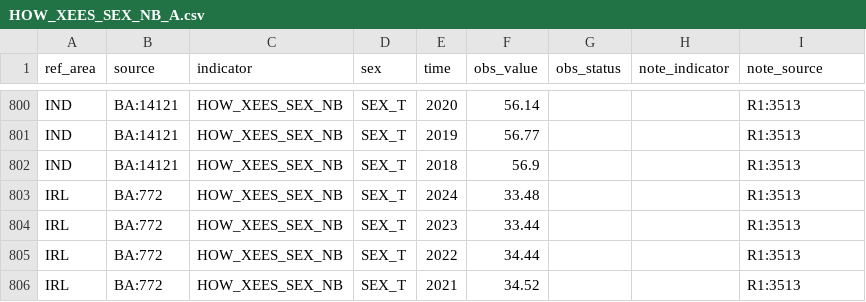
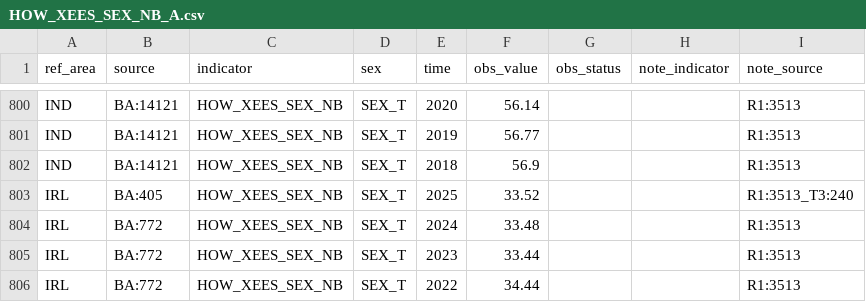
Before and after one commit to GYZ001/costmodel, a CSV file: data/raw/ilostat/HOW_XEES_SEX_NB_A.csv, drawn as a sheet; only a part is shown, gaps mark what is left out; the shorter side is filled out with more unchanged rows; the diff names each change by its address in the sheet, - before the commit and + after, or states it on an @@ line.

```diff
--- a/data/raw/ilostat/HOW_XEES_SEX_NB_A.csv
+++ b/data/raw/ilostat/HOW_XEES_SEX_NB_A.csv
+row 803: IRL | BA:405 | HOW_XEES_SEX_NB | SEX_T | 2025 | 33.52 |  |  | R1:3513_T3:240
```
Also changed, not shown: 9 other files.
